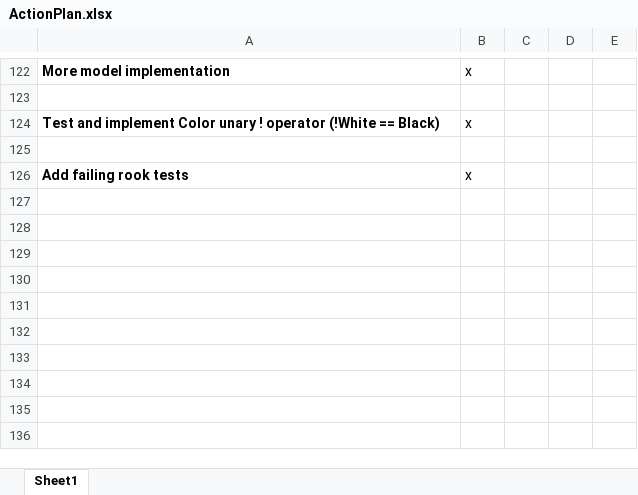
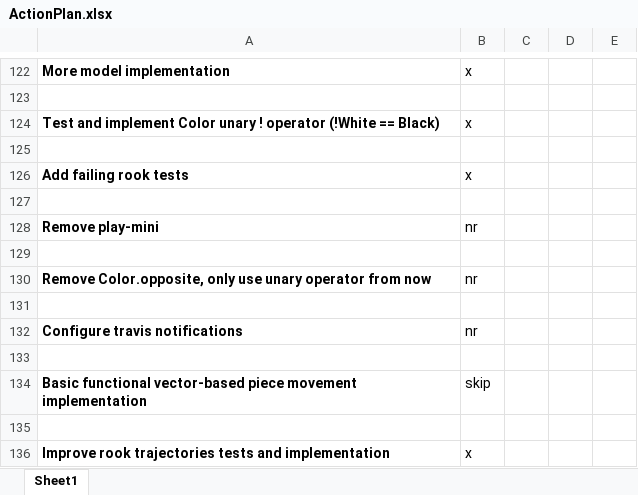
Before and after one commit to LeonidPozamantir/li-ja, an Excel workbook: ActionPlan.xlsx, sheet Sheet1, drawn as a sheet; only a part is shown, gaps mark what is left out; values as stored, in another font and other column widths than the file's, no borders; the diff names each change by its address in the sheet, - before the commit and + after, or states it on an @@ line.

Commit message:
rook trajectories

```diff
--- a/ActionPlan.xlsx (sheet Sheet1)
+++ b/ActionPlan.xlsx (sheet Sheet1)
+row 127: (empty)
+row 128: Remove play-mini | nr
+row 129: (empty)
+row 130: Remove Color.opposite, only use unary operator from now | nr
+row 131: (empty)
+row 132: Configure travis notifications | nr
+row 133: (empty)
+row 134: Basic functional vector-based piece movement implementation | skip
+row 135: (empty)
+row 136: Improve rook trajectories tests and implementation | x
```
Also changed, not shown: 7 other files.
